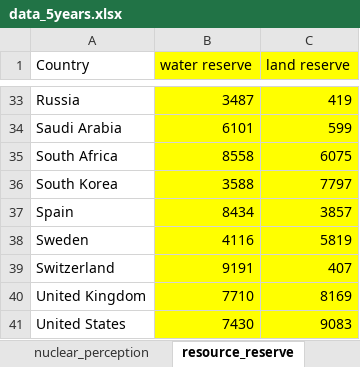
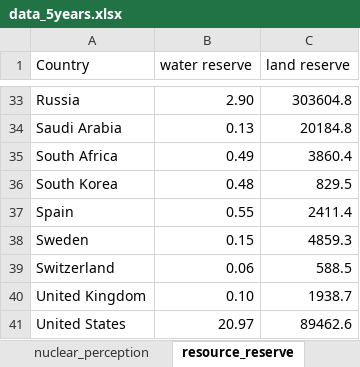
Before and after one commit to syauqiabcde/NDACS-Planning, an Excel workbook: data_5years.xlsx, sheet resource_reserve, drawn as a sheet; only a part is shown, gaps mark what is left out; values as stored, in another font and other column widths than the file's, no borders; the diff covers the shown part only; the diff names each change by its address in the sheet, - before the commit and + after, or states it on an @@ line.

```diff
--- a/data_5years.xlsx (sheet resource_reserve)
+++ b/data_5years.xlsx (sheet resource_reserve)
-B1:C41 fill: #FFFF00
+B1:C41 fill: none
-B33 (water reserve): 3487
+B33 (water reserve): 2.90
-C33 (land reserve): 419
+C33 (land reserve): 303604.8
-B34 (water reserve): 6101
+B34 (water reserve): 0.13
-C34 (land reserve): 599
+C34 (land reserve): 20184.8
-B35 (water reserve): 8558
+B35 (water reserve): 0.49
-C35 (land reserve): 6075
+C35 (land reserve): 3860.4
-B36 (water reserve): 3588
+B36 (water reserve): 0.48
-C36 (land reserve): 7797
+C36 (land reserve): 829.5
-B37 (water reserve): 8434
+B37 (water reserve): 0.55
-C37 (land reserve): 3857
+C37 (land reserve): 2411.4
-B38 (water reserve): 4116
+B38 (water reserve): 0.15
-C38 (land reserve): 5819
+C38 (land reserve): 4859.3
-B39 (water reserve): 9191
+B39 (water reserve): 0.06
-C39 (land reserve): 407
+C39 (land reserve): 588.5
-B40 (water reserve): 7710
+B40 (water reserve): 0.10
-C40 (land reserve): 8169
+C40 (land reserve): 1938.7
-B41 (water reserve): 7430
+B41 (water reserve): 20.97
-C41 (land reserve): 9083
+C41 (land reserve): 89462.6
```
Also changed, not shown: 62 edited cells and cell formats elsewhere in this sheet, sheet interval, sheet electricity_consumed, other sheet tabs, 19 other files.
